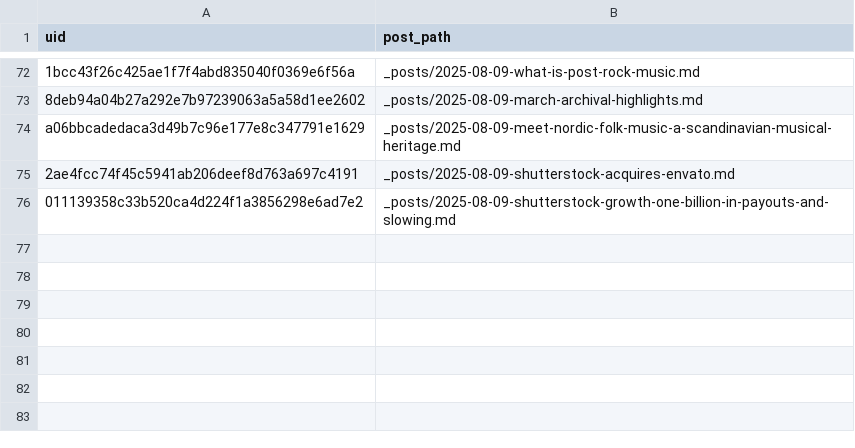
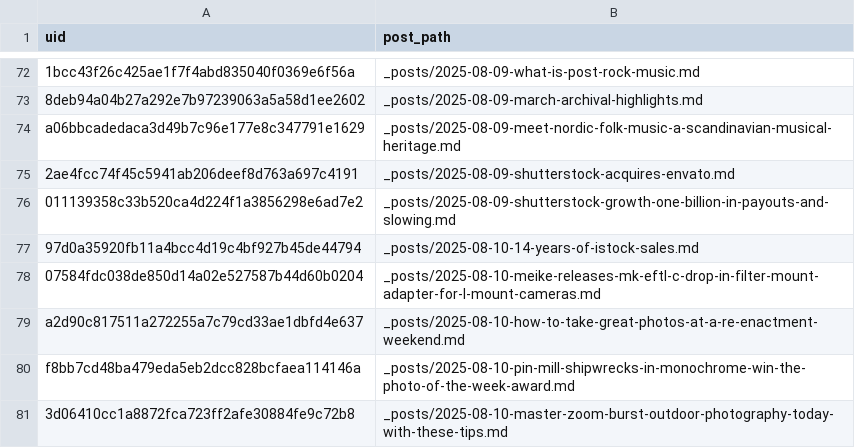
Before and after one commit to ViShark2882/niche-hub, a CSV file: data/published.csv, drawn as a sheet; only a part is shown, gaps mark what is left out; the diff names each change by its address in the sheet, - before the commit and + after, or states it on an @@ line.

Commit message:
new posts

```diff
--- a/data/published.csv
+++ b/data/published.csv
+row 77: 97d0a35920fb11a4bcc4d19c4bf927b45de44794 | _posts/2025-08-10-14-years-of-istock-sales.md
+row 78: 07584fdc038de850d14a02e527587b44d60b0204 | _posts/2025-08-10-meike-releases-mk-eftl-c-drop-in-filter-mount-adapter-for-l-mount-cameras.md
+row 79: a2d90c817511a272255a7c79cd33ae1dbfd4e637 | _posts/2025-08-10-how-to-take-great-photos-at-a-re-enactment-weekend.md
+row 80: f8bb7cd48ba479eda5eb2dcc828bcfaea114146a | _posts/2025-08-10-pin-mill-shipwrecks-in-monochrome-win-the-photo-of-the-week-award.md
+row 81: 3d06410cc1a8872fca723ff2afe30884fe9c72b8 | _posts/2025-08-10-master-zoom-burst-outdoor-photography-today-with-these-tips.md
```
Also changed, not shown: 5 other files.
